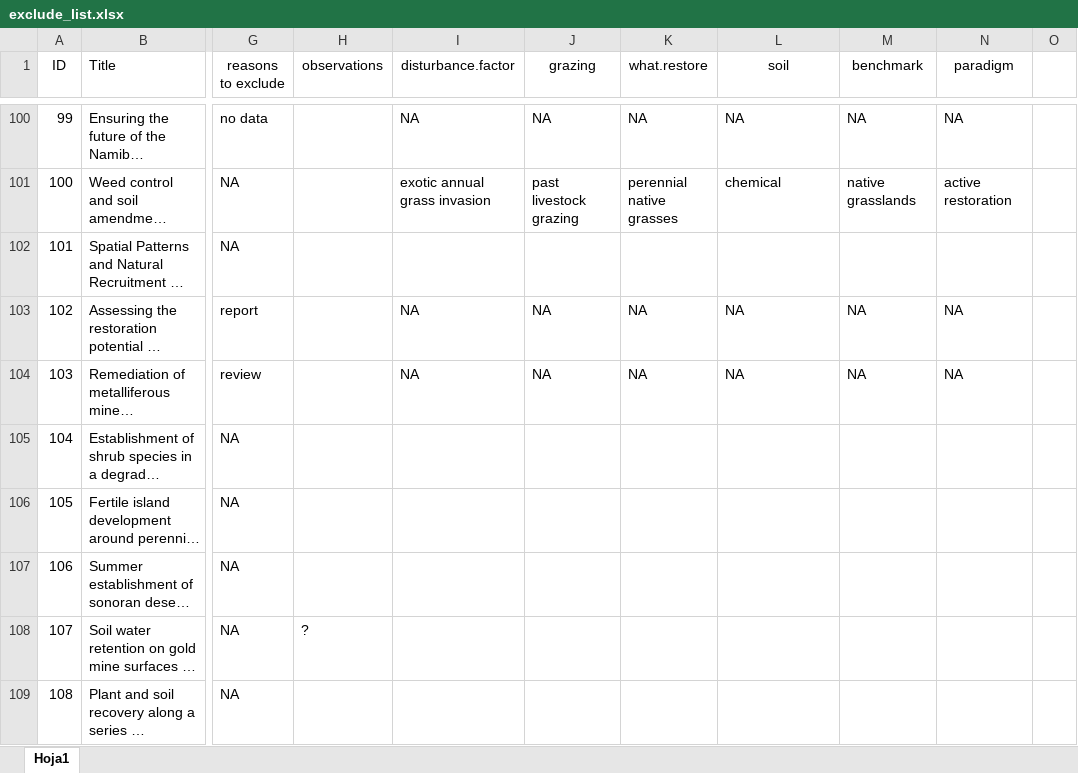
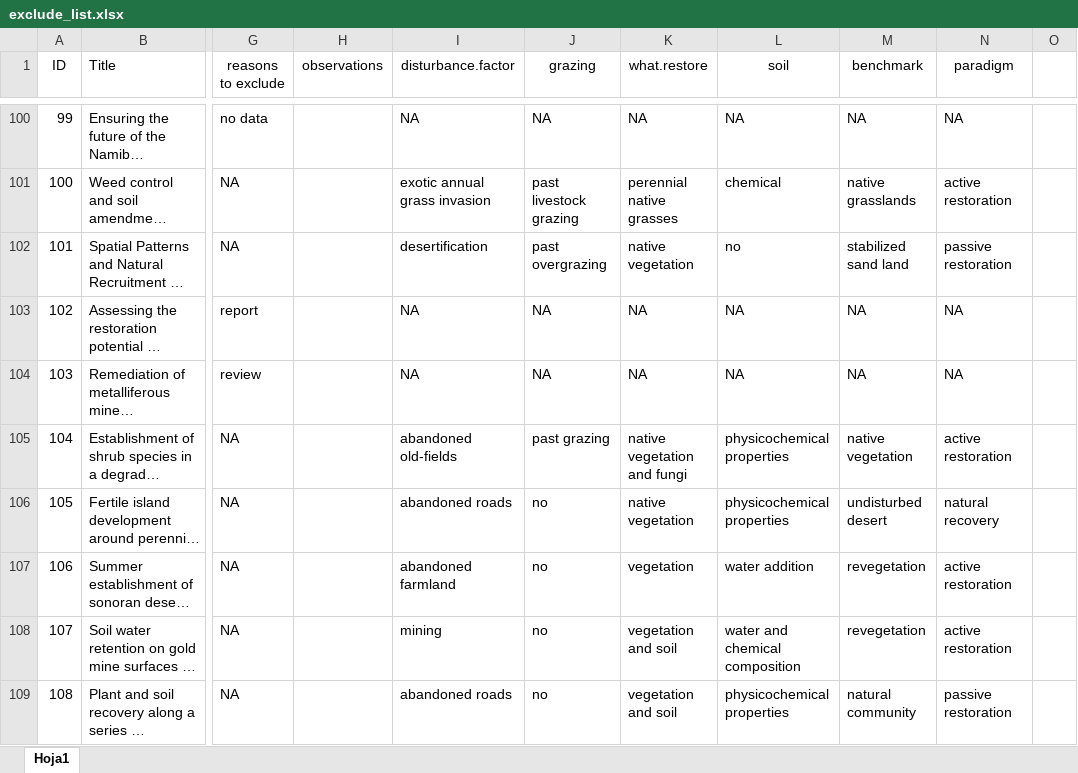
Before and after one commit to yangxhcaf/dryland_restoration_synthesis, an Excel workbook: data/exclude_list.xlsx, sheet Hoja1, drawn as a sheet; only a part is shown, gaps mark what is left out; long unchanged cells end in …; values as stored, in another font and other column widths than the file's, no borders; conditional formats not drawn; the diff covers the shown part only; the diff names each change by its address in the sheet, - before the commit and + after, or states it on an @@ line.

Commit message:
updated

```diff
--- a/data/exclude_list.xlsx (sheet Hoja1)
+++ b/data/exclude_list.xlsx (sheet Hoja1)
-I102 (disturbance.factor): (empty)
+I102 (disturbance.factor): desertification
-J102 (grazing): (empty)
+J102 (grazing): past overgrazing
-K102 (what.restore): (empty)
+K102 (what.restore): native vegetation
-L102 (soil): (empty)
+L102 (soil): no
-M102 (benchmark): (empty)
+M102 (benchmark): stabilized sand land
-N102 (paradigm): (empty)
+N102 (paradigm): passive restoration
-I105 (disturbance.factor): (empty)
+I105 (disturbance.factor): abandoned old-fields
-J105 (grazing): (empty)
+J105 (grazing): past grazing
-K105 (what.restore): (empty)
+K105 (what.restore): native vegetation and fungi
-L105:L106 (soil): (empty)
+L105:L106 (soil): physicochemical properties
-M105 (benchmark): (empty)
+M105 (benchmark): native vegetation
-N105 (paradigm): (empty)
+N105 (paradigm): active restoration
-I106 (disturbance.factor): (empty)
+I106 (disturbance.factor): abandoned roads
-J106:J109 (grazing): (empty)
+J106:J109 (grazing): no
-K106 (what.restore): (empty)
+K106 (what.restore): native vegetation
-M106 (benchmark): (empty)
+M106 (benchmark): undisturbed desert
-N106 (paradigm): (empty)
+N106 (paradigm): natural recovery
-I107 (disturbance.factor): (empty)
+I107 (disturbance.factor): abandoned farmland
-K107 (what.restore): (empty)
+K107 (what.restore): vegetation
-L107 (soil): (empty)
+L107 (soil): water addition
-M107:M108 (benchmark): (empty)
+M107:M108 (benchmark): revegetation
-N107:N108 (paradigm): (empty)
+N107:N108 (paradigm): active restoration
-H108 (observations): ?
+H108 (observations): (empty)
-I108 (disturbance.factor): (empty)
+I108 (disturbance.factor): mining
-K108:K109 (what.restore): (empty)
+K108:K109 (what.restore): vegetation and soil
-L108 (soil): (empty)
+L108 (soil): water and chemical composition
-I109 (disturbance.factor): (empty)
+I109 (disturbance.factor): abandoned roads
-L109 (soil): (empty)
+L109 (soil): physicochemical properties
-M109 (benchmark): (empty)
+M109 (benchmark): natural community
-N109 (paradigm): (empty)
+N109 (paradigm): passive restoration
```
Also changed, not shown: 123 edited cells elsewhere in this sheet.
